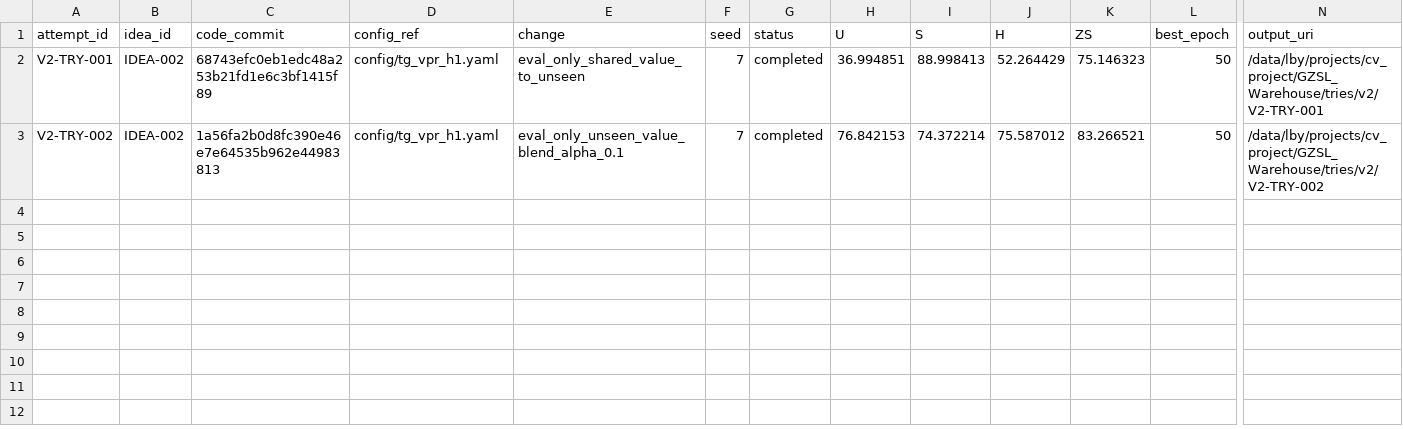
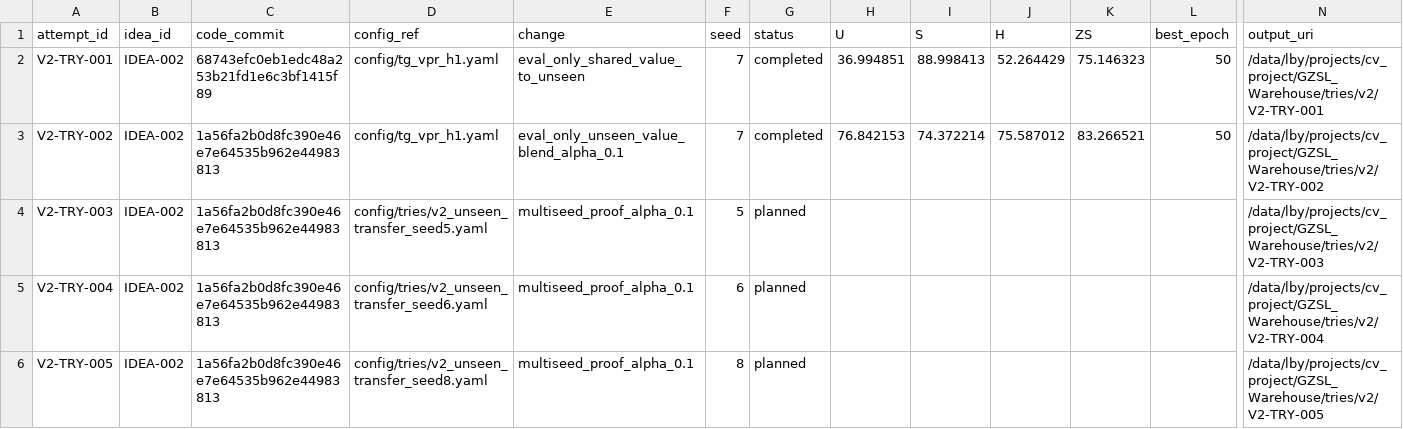
Before and after one commit to GetlotMoney/gzsl-paper, a CSV file: experiments/v2/EXPERIMENT_QUEUE.csv, drawn as a sheet; only a part is shown, gaps mark what is left out; rows hold the shown columns only; the diff names each change by its address in the sheet, - before the commit and + after, or states it on an @@ line.

Commit message:
experiment: queue V2 unseen transfer multiseed proof

```diff
--- a/experiments/v2/EXPERIMENT_QUEUE.csv
+++ b/experiments/v2/EXPERIMENT_QUEUE.csv
+row 4: V2-TRY-003 | IDEA-002 | 1a56fa2b0d8fc390e46e7e64535b962e44983813 | config/tries/v2_unseen_transfer_seed5.yaml | multiseed_proof_alpha_0.1 | 5 | planned |  |  |  |  |  | /data/lby/projects/cv_project/GZSL_Warehouse/tries/v2/V2-TRY-003
+row 5: V2-TRY-004 | IDEA-002 | 1a56fa2b0d8fc390e46e7e64535b962e44983813 | config/tries/v2_unseen_transfer_seed6.yaml | multiseed_proof_alpha_0.1 | 6 | planned |  |  |  |  |  | /data/lby/projects/cv_project/GZSL_Warehouse/tries/v2/V2-TRY-004
+row 6: V2-TRY-005 | IDEA-002 | 1a56fa2b0d8fc390e46e7e64535b962e44983813 | config/tries/v2_unseen_transfer_seed8.yaml | multiseed_proof_alpha_0.1 | 8 | planned |  |  |  |  |  | /data/lby/projects/cv_project/GZSL_Warehouse/tries/v2/V2-TRY-005
```
Also changed, not shown: 3 other files.
